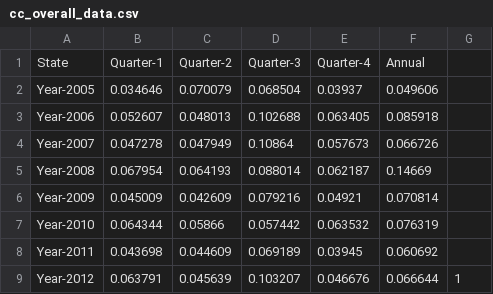
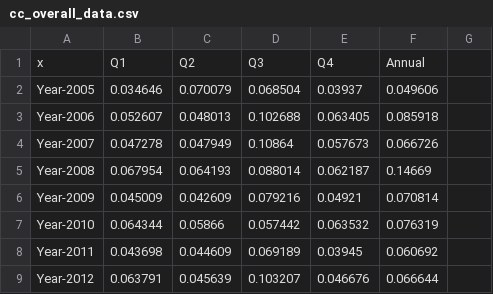
Before and after one commit to kkasunperera/visualizer, a CSV file: src/main/webapp/csv/cc_overall_data.csv, drawn as a sheet; removed rows and columns are numbered as before the commit, all else as after; the diff names each change by its address in the sheet, - before the commit and + after, or states it on an @@ line.

Commit message:
clustering coeficent graph in c3 enable for new data analysis view

```diff
--- a/src/main/webapp/csv/cc_overall_data.csv
+++ b/src/main/webapp/csv/cc_overall_data.csv
-row 1: State | Quarter-1 | Quarter-2 | Quarter-3 | Quarter-4 | Annual
+row 1: x | Q1 | Q2 | Q3 | Q4 | Annual
-G9: 1
+G9: (empty)
```
Also changed, not shown: src/main/webapp/csv/edges.csv, 2 other files.
